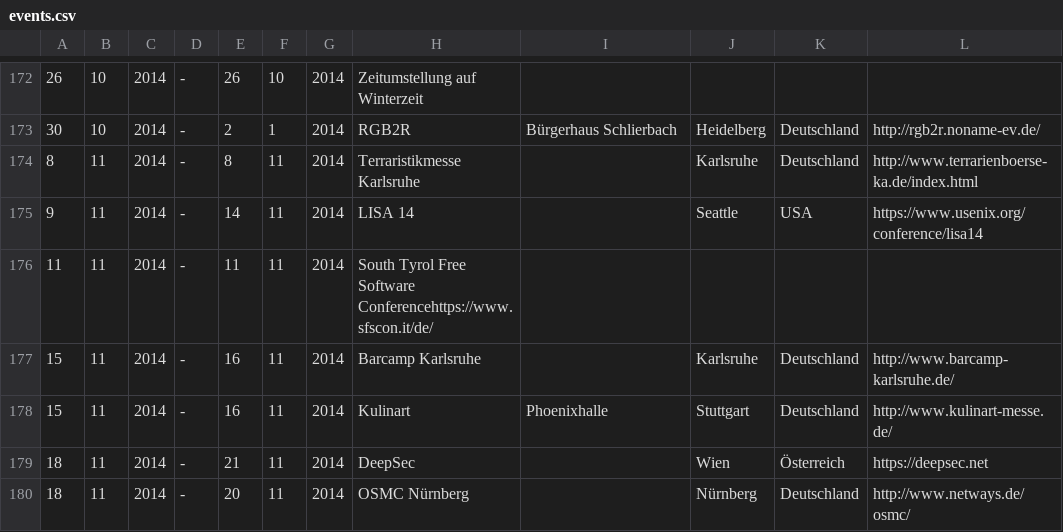
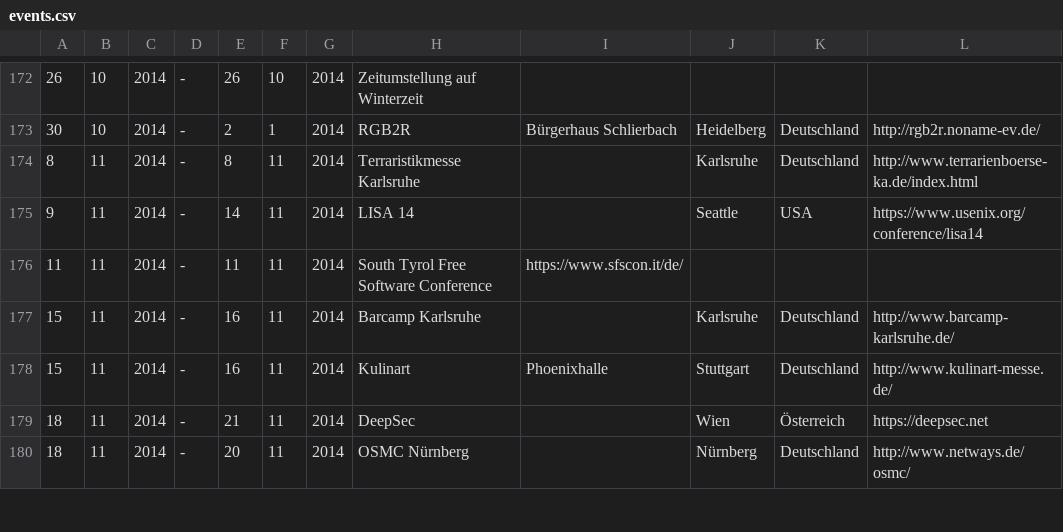
Before and after one commit to TabTwo/eventdb-source, a CSV file: data/events.csv, drawn as a sheet; only a part is shown, gaps mark what is left out; the diff names each change by its address in the sheet, - before the commit and + after, or states it on an @@ line.

Commit message:
Update events.csv

```diff
--- a/data/events.csv
+++ b/data/events.csv
-H176: …Free Software Conferencehttps://www.sfscon.it/de/
+H176: …Free Software Conference
-I176: (empty)
+I176: https://www.sfscon.it/de/
```
